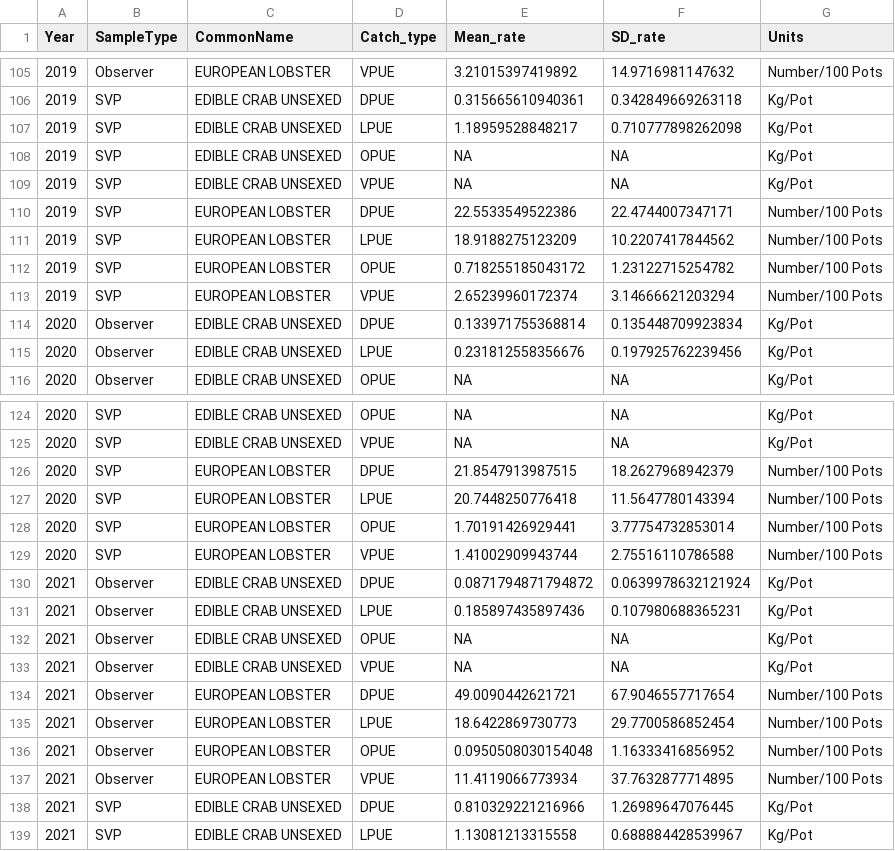
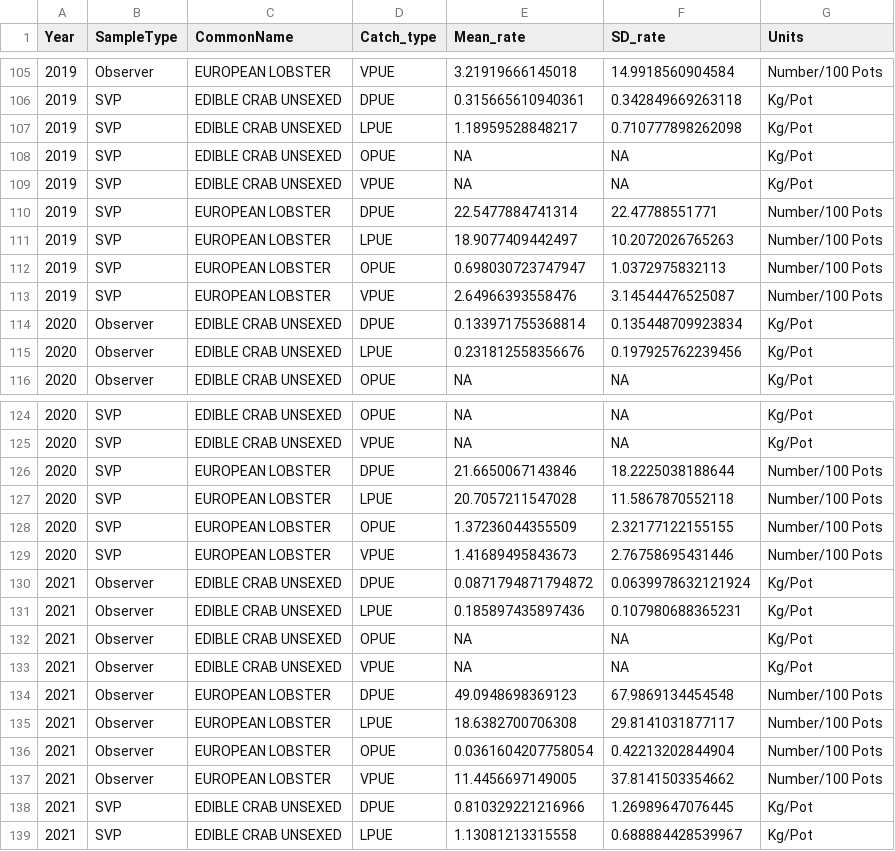
Before and after one commit to IrishMarineInstitute/shellfish-fisheries, a CSV file: data/Data_prep_Output/catch_plot.csv, drawn as a sheet; only a part is shown, gaps mark what is left out; the diff covers the shown part only.

```diff
--- a/data/Data_prep_Output/catch_plot.csv
+++ b/data/Data_prep_Output/catch_plot.csv
@@ -105,2 +105,2 @@
-2019,"Observer","EUROPEAN LOBSTER","VPUE",3.21015397419892,14.9716981147632,"Number/100 Pots"
+2019,"Observer","EUROPEAN LOBSTER","VPUE",3.21919666145018,14.9918560904584,"Number/100 Pots"
 2019,"SVP","EDIBLE CRAB UNSEXED","DPUE",0.315665610940361,0.342849669263118,"Kg/Pot"
@@ -109,6 +109,6 @@
 2019,"SVP","EDIBLE CRAB UNSEXED","VPUE",NA,NA,"Kg/Pot"
-2019,"SVP","EUROPEAN LOBSTER","DPUE",22.5533549522386,22.4744007347171,"Number/100 Pots"
-2019,"SVP","EUROPEAN LOBSTER","LPUE",18.9188275123209,10.2207417844562,"Number/100 Pots"
-2019,"SVP","EUROPEAN LOBSTER","OPUE",0.718255185043172,1.23122715254782,"Number/100 Pots"
-2019,"SVP","EUROPEAN LOBSTER","VPUE",2.65239960172374,3.14666621203294,"Number/100 Pots"
+2019,"SVP","EUROPEAN LOBSTER","DPUE",22.5477884741314,22.47788551771,"Number/100 Pots"
+2019,"SVP","EUROPEAN LOBSTER","LPUE",18.9077409442497,10.2072026765263,"Number/100 Pots"
+2019,"SVP","EUROPEAN LOBSTER","OPUE",0.698030723747947,1.0372975832113,"Number/100 Pots"
+2019,"SVP","EUROPEAN LOBSTER","VPUE",2.64966393558476,3.14544476525087,"Number/100 Pots"
 2020,"Observer","EDIBLE CRAB UNSEXED","DPUE",0.133971755368814,0.135448709923834,"Kg/Pot"
@@ -125,6 +125,6 @@
 2020,"SVP","EDIBLE CRAB UNSEXED","VPUE",NA,NA,"Kg/Pot"
-2020,"SVP","EUROPEAN LOBSTER","DPUE",21.8547913987515,18.2627968942379,"Number/100 Pots"
-2020,"SVP","EUROPEAN LOBSTER","LPUE",20.7448250776418,11.5647780143394,"Number/100 Pots"
-2020,"SVP","EUROPEAN LOBSTER","OPUE",1.70191426929441,3.77754732853014,"Number/100 Pots"
-2020,"SVP","EUROPEAN LOBSTER","VPUE",1.41002909943744,2.75516110786588,"Number/100 Pots"
+2020,"SVP","EUROPEAN LOBSTER","DPUE",21.6650067143846,18.2225038188644,"Number/100 Pots"
+2020,"SVP","EUROPEAN LOBSTER","LPUE",20.7057211547028,11.5867870552118,"Number/100 Pots"
+2020,"SVP","EUROPEAN LOBSTER","OPUE",1.37236044355509,2.32177122155155,"Number/100 Pots"
+2020,"SVP","EUROPEAN LOBSTER","VPUE",1.41689495843673,2.76758695431446,"Number/100 Pots"
 2021,"Observer","EDIBLE CRAB UNSEXED","DPUE",0.0871794871794872,0.0639978632121924,"Kg/Pot"
@@ -133,6 +133,6 @@
 2021,"Observer","EDIBLE CRAB UNSEXED","VPUE",NA,NA,"Kg/Pot"
-2021,"Observer","EUROPEAN LOBSTER","DPUE",49.0090442621721,67.9046557717654,"Number/100 Pots"
-2021,"Observer","EUROPEAN LOBSTER","LPUE",18.6422869730773,29.7700586852454,"Number/100 Pots"
-2021,"Observer","EUROPEAN LOBSTER","OPUE",0.0950508030154048,1.16333416856952,"Number/100 Pots"
-2021,"Observer","EUROPEAN LOBSTER","VPUE",11.4119066773934,37.7632877714895,"Number/100 Pots"
+2021,"Observer","EUROPEAN LOBSTER","DPUE",49.0948698369123,67.9869134454548,"Number/100 Pots"
+2021,"Observer","EUROPEAN LOBSTER","LPUE",18.6382700706308,29.8141031877117,"Number/100 Pots"
+2021,"Observer","EUROPEAN LOBSTER","OPUE",0.0361604207758054,0.42213202844904,"Number/100 Pots"
+2021,"Observer","EUROPEAN LOBSTER","VPUE",11.4456697149005,37.8141503354662,"Number/100 Pots"
 2021,"SVP","EDIBLE CRAB UNSEXED","DPUE",0.810329221216966,1.26989647076445,"Kg/Pot"
```
Also changed, not shown: 42 edited cells elsewhere in this file, 29 other files.
